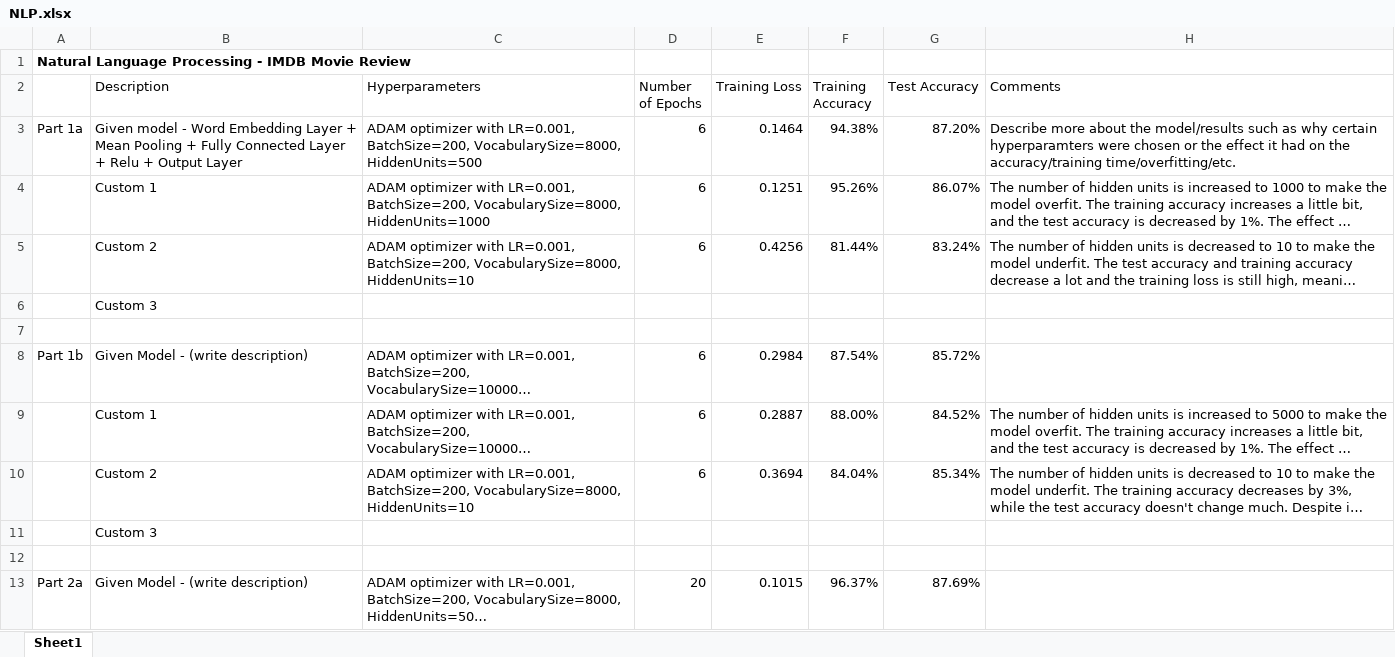
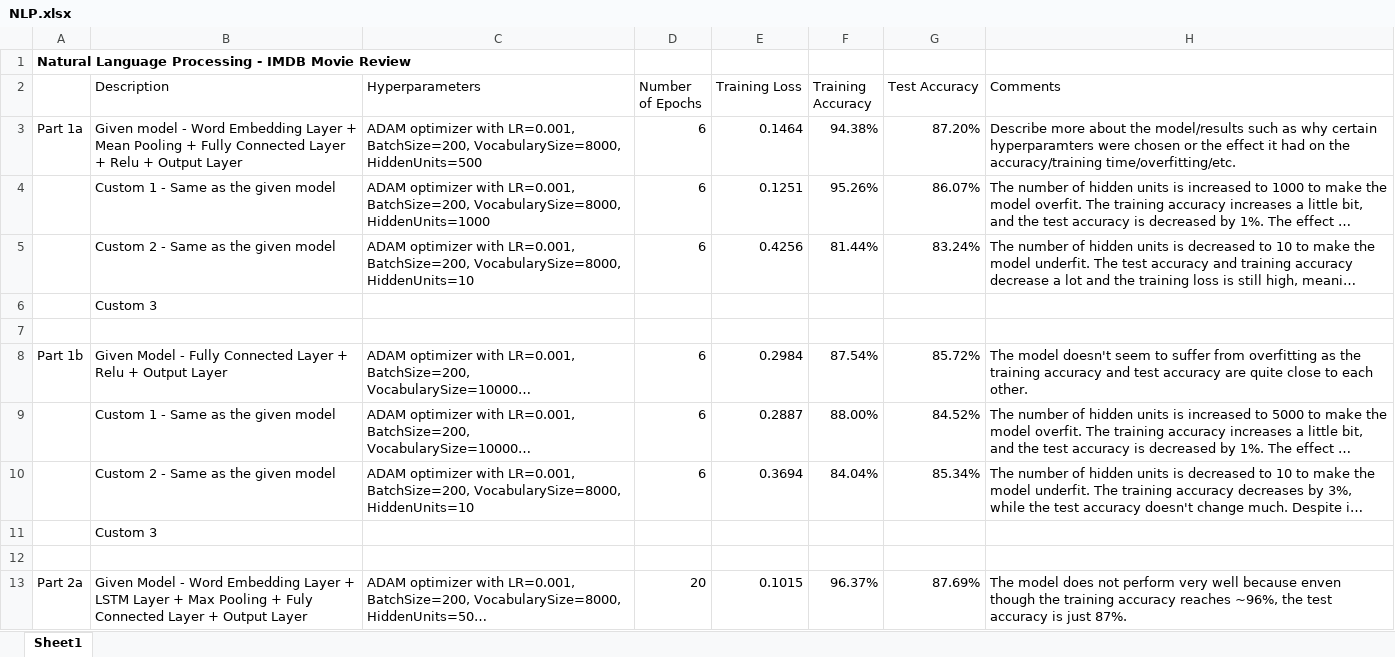
Before and after one commit to zero91/cs598-deep-learning-fall-2018, an Excel workbook: homework/hw7/NLP.xlsx, sheet Sheet1, drawn as a sheet; only a part is shown; long unchanged cells end in …; values as stored, in another font and other column widths than the file's, no borders; the diff covers the shown part only; the diff names each change by its address in the sheet, - before the commit and + after, or states it on an @@ line.

```diff
--- a/homework/hw7/NLP.xlsx (sheet Sheet1)
+++ b/homework/hw7/NLP.xlsx (sheet Sheet1)
-B4 (Description): Custom 1
+B4 (Description): Custom 1 - Same as the given model
-B5 (Description): Custom 2
+B5 (Description): Custom 2 - Same as the given model
-B8 (Description): Given Model - (write description)
+B8 (Description): Given Model - Fully Connected Layer + Relu + Output Layer
-H8 (Comments): (empty)
+H8 (Comments): The model doesn't seem to suffer from overfitting as the training accuracy and test accuracy are quite close to each other.
-B9 (Description): Custom 1
+B9 (Description): Custom 1 - Same as the given model
-B10 (Description): Custom 2
+B10 (Description): Custom 2 - Same as the given model
-B13 (Description): …Model - (write description)
+B13 (Description): …Model - Word Embedding Layer + LSTM Layer + Max Pooling + Fuly Connected Layer + Output Layer
-H13 (Comments): (empty)
+H13 (Comments): The model does not perform very well because enven though the training accuracy reaches ~96%, the test accuracy is just 87%.
```
Also changed, not shown: 3 added rows, 3 removed rows and 5 edited cells elsewhere in this sheet, 2 other files.
